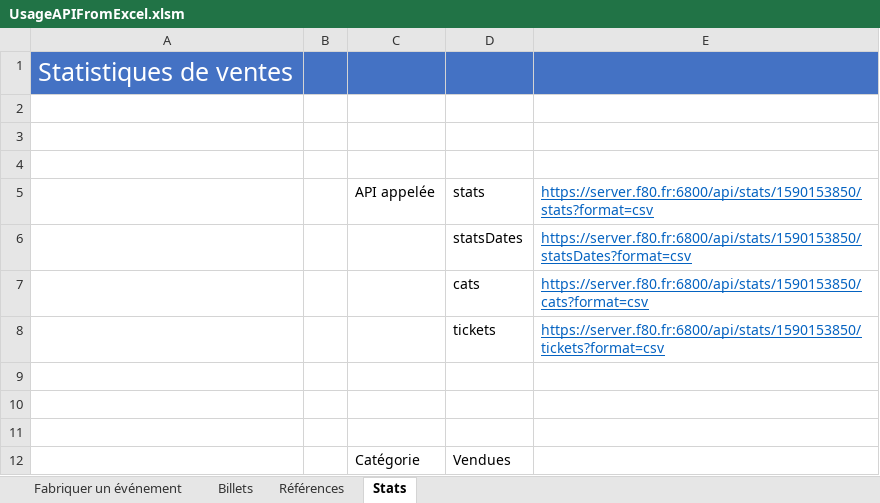
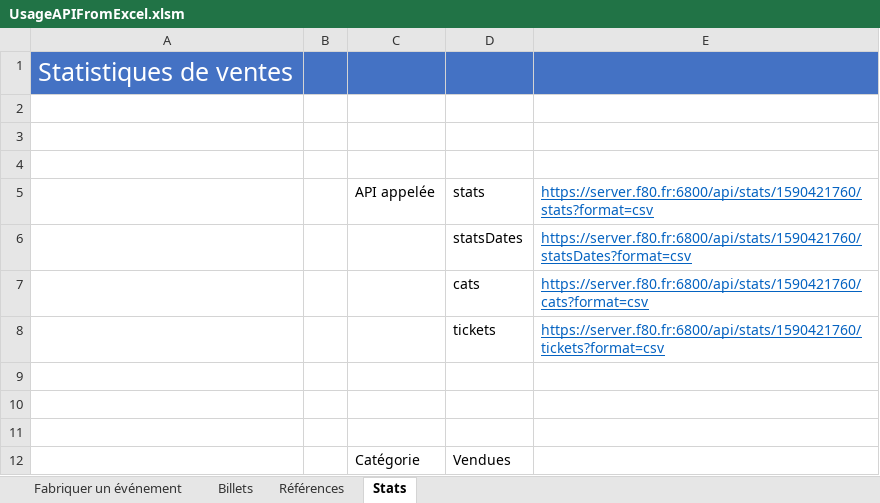
Before and after one commit to f80dev/ticketShare, an Excel workbook: docs/assets/UsageAPIFromExcel.xlsm, sheet Stats, drawn as a sheet; values as stored, in another font and other column widths than the file's, no borders; charts and pictures not drawn; the diff names each change by its address in the sheet, - before the commit and + after, or states it on an @@ line.

```diff
--- a/docs/assets/UsageAPIFromExcel.xlsm (sheet Stats)
+++ b/docs/assets/UsageAPIFromExcel.xlsm (sheet Stats)
-E5: https://server.f80.fr:6800/api/stats/1590153850/stats?format=csv
+E5: https://server.f80.fr:6800/api/stats/1590421760/stats?format=csv
-E6: https://server.f80.fr:6800/api/stats/1590153850/statsDates?format=csv
+E6: https://server.f80.fr:6800/api/stats/1590421760/statsDates?format=csv
-E7: https://server.f80.fr:6800/api/stats/1590153850/cats?format=csv
+E7: https://server.f80.fr:6800/api/stats/1590421760/cats?format=csv
-E8: https://server.f80.fr:6800/api/stats/1590153850/tickets?format=csv
+E8: https://server.f80.fr:6800/api/stats/1590421760/tickets?format=csv
```
Also changed, not shown: sheet Billets, sheet Fabriquer un événement, hidden cells, charts or pictures, src/assets/UsageAPIFromExcel.xlsm, 16 other files.
